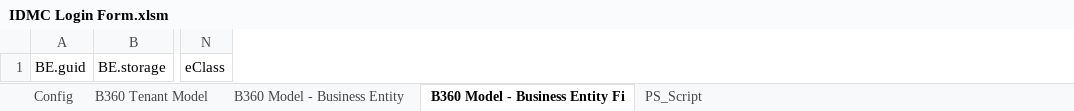
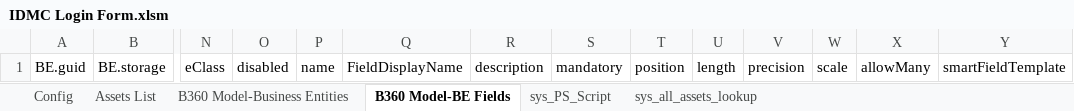
Before and after one commit to KeksKlip/Infromatica_IDMC_Excel, an Excel workbook: IDMC Login Form.xlsm, sheet B360 Model-BE Fields, drawn as a sheet; only a part is shown, gaps mark what is left out; values as stored, in another font and other column widths than the file's, no borders; table styles not drawn; the diff names each change by its address in the sheet, - before the commit and + after, or states it on an @@ line.

```diff
--- a/IDMC Login Form.xlsm (sheet B360 Model-BE Fields)
+++ b/IDMC Login Form.xlsm (sheet B360 Model-BE Fields)
-sheet tab: B360 Model - Business Entity
+sheet tab: B360 Model-Business Entities
-sheet tab: B360 Model - Business Entity Fi
+sheet tab: B360 Model-BE Fields
-sheet tab: PS_Script
+sheet tab: sys_PS_Script
-sheet tab: B360 Tenant Model
+sheet tab: Assets List
+sheet tab: sys_all_assets_lookup
@@ column O unhidden, row 1: disabled @@
@@ column P unhidden, row 1: name @@
@@ column Q unhidden, row 1: FieldDisplayName @@
@@ column R unhidden, row 1: description @@
@@ column S unhidden, row 1: mandatory @@
@@ column T unhidden, row 1: position @@
@@ column U unhidden, row 1: length @@
@@ column V unhidden, row 1: precision @@
@@ column W unhidden, row 1: scale @@
@@ column X unhidden, row 1: allowMany @@
+column Y, row 1: smartFieldTemplate
```
Also changed, not shown: sheet Config, sheet B360 Model-Business Entities, hidden cells, charts or pictures.
